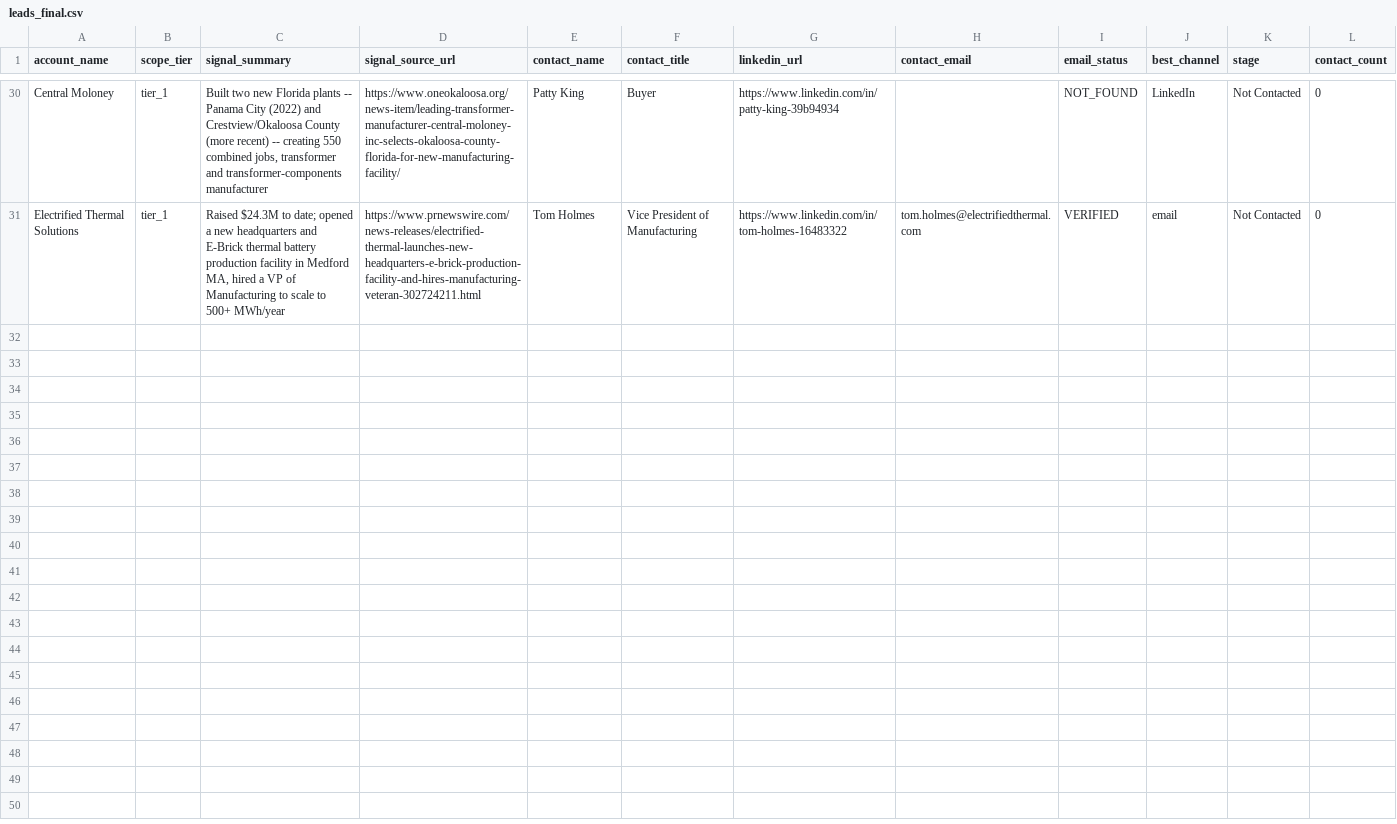
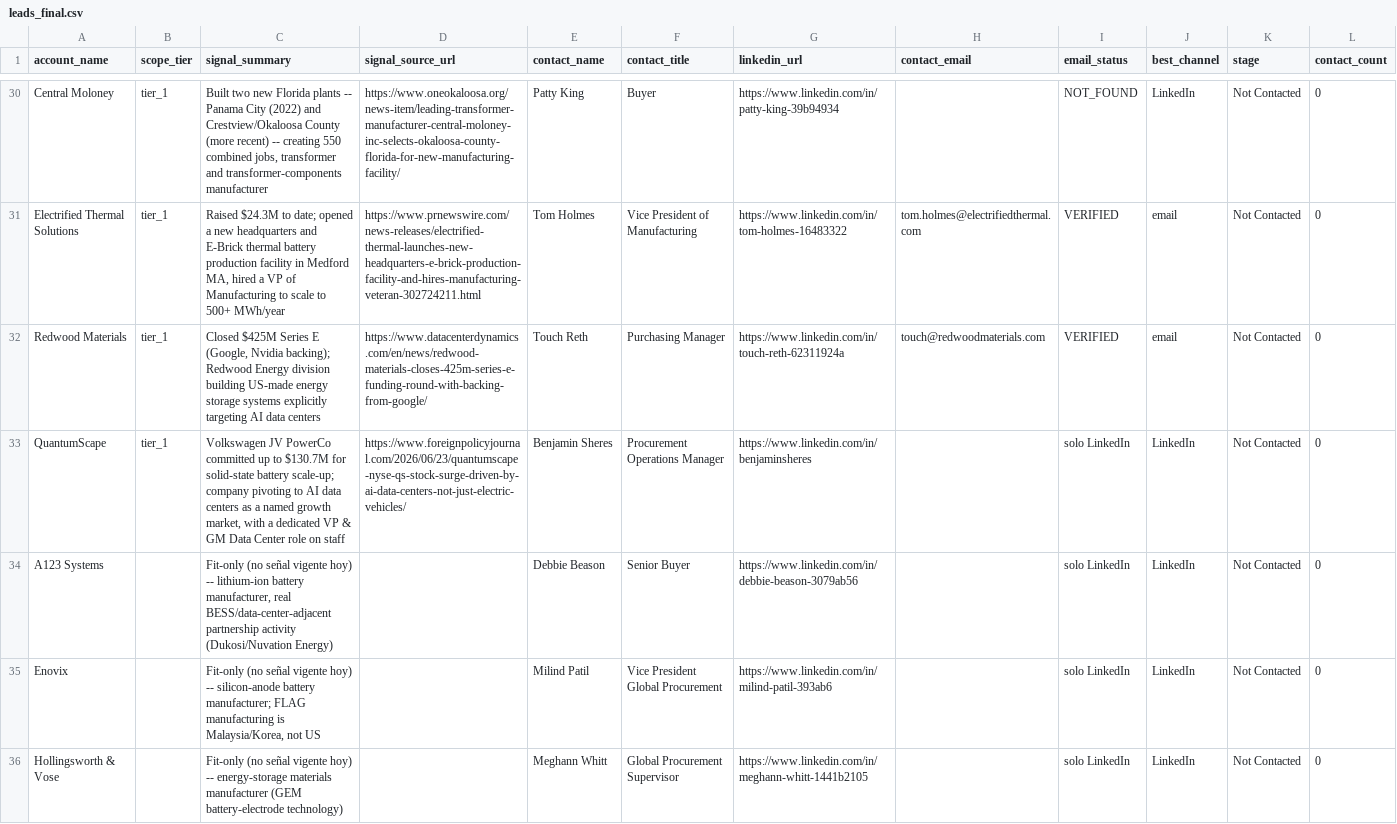
Before and after one commit to Aldchiw/prima-gtm-skills, a CSV file: output/leads_final.csv, drawn as a sheet; only a part is shown, gaps mark what is left out.

Commit message:
data: backup real leads (accounts 47->68, leads 30->35)

```diff
--- a/output/leads_final.csv
+++ b/output/leads_final.csv
@@ -31 +31,6 @@ Central Moloney,tier_1,"Built two new Florida plants -- Panama City (2022) and C
 Electrified Thermal Solutions,tier_1,"Raised $24.3M to date; opened a new headquarters and E-Brick thermal battery production facility in Medford MA, hired a VP of Manufacturing to scale to 500+ MWh/year",https://www.prnewswire.com/news-releases/electrified-thermal-launches-new-headquarters-e-brick-production-facility-and-hires-manufacturing-veteran-302724211.html,Tom Holmes,Vice President of Manufacturing,https://www.linkedin.com/in/tom-holmes-16483322,tom.holmes@electrifiedthermal.com,VERIFIED,email,Not Contacted,0
+Redwood Materials,tier_1,"Closed $425M Series E (Google, Nvidia backing); Redwood Energy division building US-made energy storage systems explicitly targeting AI data centers",https://www.datacenterdynamics.com/en/news/redwood-materials-closes-425m-series-e-funding-round-with-backing-from-google/,Touch Reth,Purchasing Manager,https://www.linkedin.com/in/touch-reth-62311924a,touch@redwoodmaterials.com,VERIFIED,email,Not Contacted,0
+QuantumScape,tier_1,"Volkswagen JV PowerCo committed up to $130.7M for solid-state battery scale-up; company pivoting to AI data centers as a named growth market, with a dedicated VP & GM Data Center role on staff",https://www.foreignpolicyjournal.com/2026/06/23/quantumscape-nyse-qs-stock-surge-driven-by-ai-data-centers-not-just-electric-vehicles/,Benjamin Sheres,Procurement Operations Manager,https://www.linkedin.com/in/benjaminsheres,,solo LinkedIn,LinkedIn,Not Contacted,0
+A123 Systems,,"Fit-only (no señal vigente hoy) -- lithium-ion battery manufacturer, real BESS/data-center-adjacent partnership activity (Dukosi/Nuvation Energy)",,Debbie Beason,Senior Buyer,https://www.linkedin.com/in/debbie-beason-3079ab56,,solo LinkedIn,LinkedIn,Not Contacted,0
+Enovix,,"Fit-only (no señal vigente hoy) -- silicon-anode battery manufacturer; FLAG manufacturing is Malaysia/Korea, not US",,Milind Patil,Vice President Global Procurement,https://www.linkedin.com/in/milind-patil-393ab6,,solo LinkedIn,LinkedIn,Not Contacted,0
+Hollingsworth & Vose,,"Fit-only (no señal vigente hoy) -- energy-storage materials manufacturer (GEM battery-electrode technology)",,Meghann Whitt,Global Procurement Supervisor,https://www.linkedin.com/in/meghann-whitt-1441b2105,,solo LinkedIn,LinkedIn,Not Contacted,0
```
Also changed, not shown: 1 other file.
